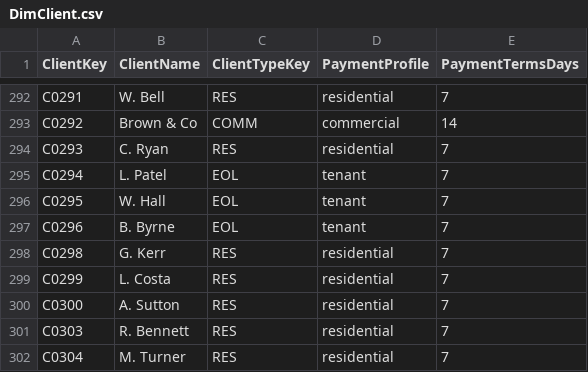
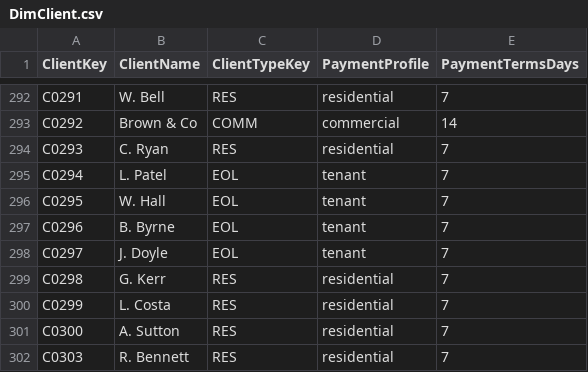
Before and after one commit to pathak007/rudram-ceo-dashboard-demo-data, a CSV file: data/cleaning/DimClient.csv, drawn as a sheet; only a part is shown, gaps mark what is left out; the shorter side is filled out with more unchanged rows; the diff names each change by its address in the sheet, - before the commit and + after, or states it on an @@ line.

```diff
--- a/data/cleaning/DimClient.csv
+++ b/data/cleaning/DimClient.csv
+row 298: C0297 | J. Doyle | EOL | tenant | 7
```
Also changed, not shown: data/cleaning/DimDate.csv, data/cleaning/FactBankTransaction.csv, 7 other files.
